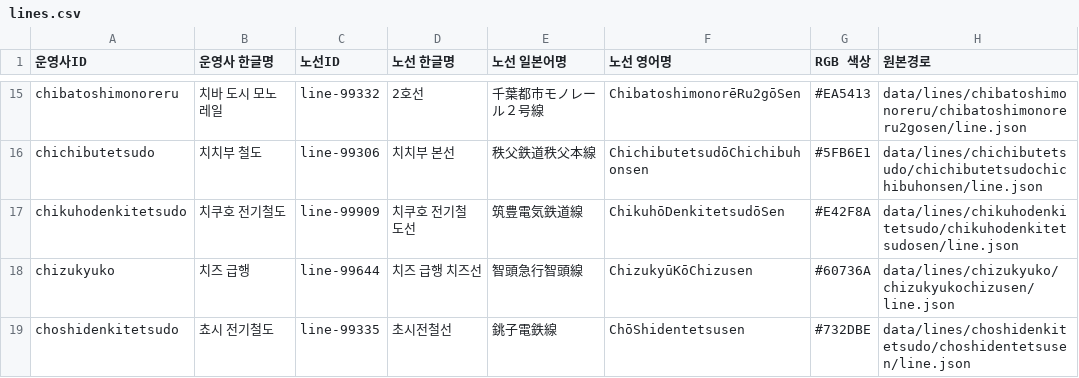
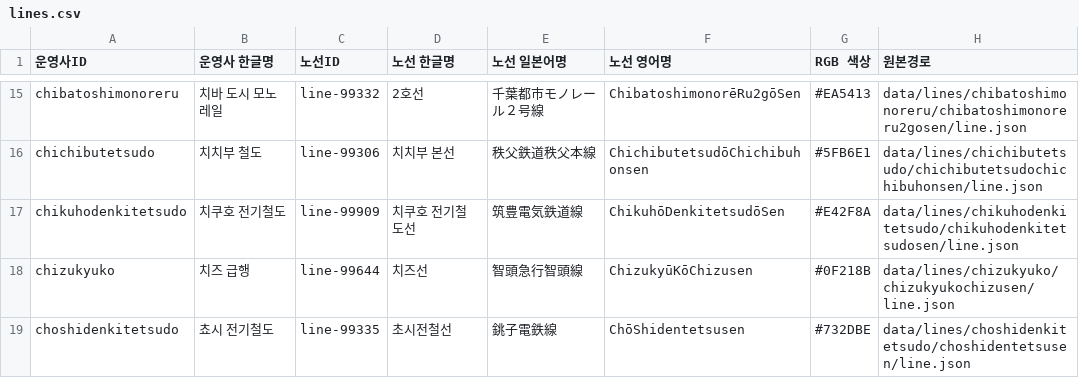
Before and after one commit to s3h0726/SUBTYPE, a CSV file: reports/korean-names/lines.csv, drawn as a sheet; only a part is shown, gaps mark what is left out; the diff covers the shown part only.

```diff
--- a/reports/korean-names/lines.csv
+++ b/reports/korean-names/lines.csv
@@ -17,3 +17,3 @@
 "chikuhodenkitetsudo","치쿠호 전기철도","line-99909","치쿠호 전기철도선","筑豊電気鉄道線","ChikuhōDenkitetsudōSen","#E42F8A","data/lines/chikuhodenkitetsudo/chikuhodenkitetsudosen/line.json"
-"chizukyuko","치즈 급행","line-99644","치즈 급행 치즈선","智頭急行智頭線","ChizukyūKōChizusen","#60736A","data/lines/chizukyuko/chizukyukochizusen/line.json"
+"chizukyuko","치즈 급행","line-99644","치즈선","智頭急行智頭線","ChizukyūKōChizusen","#0F218B","data/lines/chizukyuko/chizukyukochizusen/line.json"
 "choshidenkitetsudo","쵸시 전기철도","line-99335","초시전철선","銚子電鉄線","ChōShidentetsusen","#732DBE","data/lines/choshidenkitetsudo/choshidentetsusen/line.json"
```
Also changed, not shown: 35 edited cells elsewhere in this file, 1 other file.
